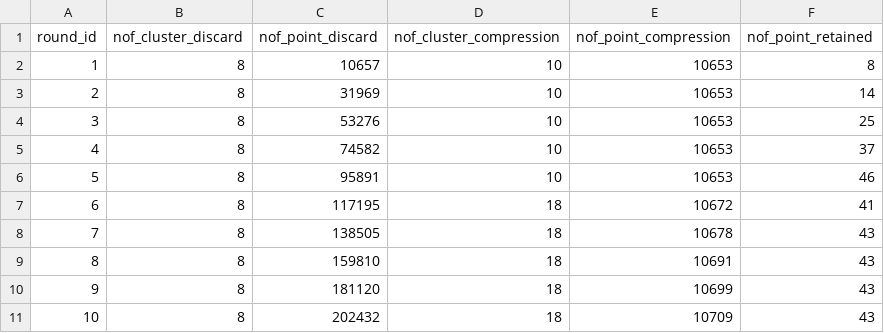
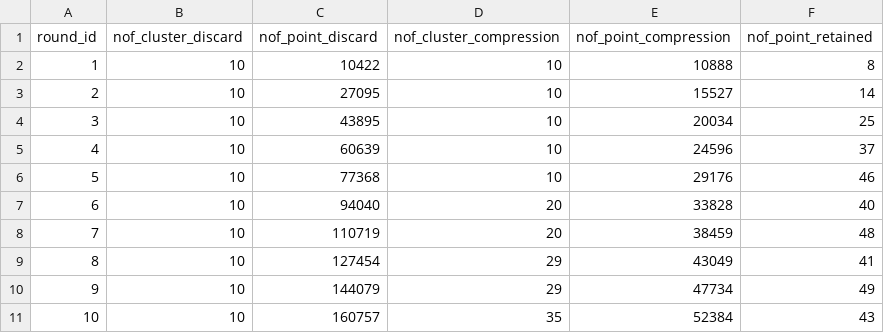
Before and after one commit to HarryR-P/CSCI5523_hw, a CSV file: Hw5/intermediate.csv, drawn as a sheet.

```diff
--- a/Hw5/intermediate.csv
+++ b/Hw5/intermediate.csv
@@ -1,11 +1,11 @@
 round_id,nof_cluster_discard,nof_point_discard,nof_cluster_compression,nof_point_compression,nof_point_retained
-1,8,10657,10,10653,8
-2,8,31969,10,10653,14
-3,8,53276,10,10653,25
-4,8,74582,10,10653,37
-5,8,95891,10,10653,46
-6,8,117195,18,10672,41
-7,8,138505,18,10678,43
-8,8,159810,18,10691,43
-9,8,181120,18,10699,43
-10,8,202432,18,10709,43
+1,10,10422,10,10888,8
+2,10,27095,10,15527,14
+3,10,43895,10,20034,25
+4,10,60639,10,24596,37
+5,10,77368,10,29176,46
+6,10,94040,20,33828,40
+7,10,110719,20,38459,48
+8,10,127454,29,43049,41
+9,10,144079,29,47734,49
+10,10,160757,35,52384,43
```
Also changed, not shown: 2 other files.
